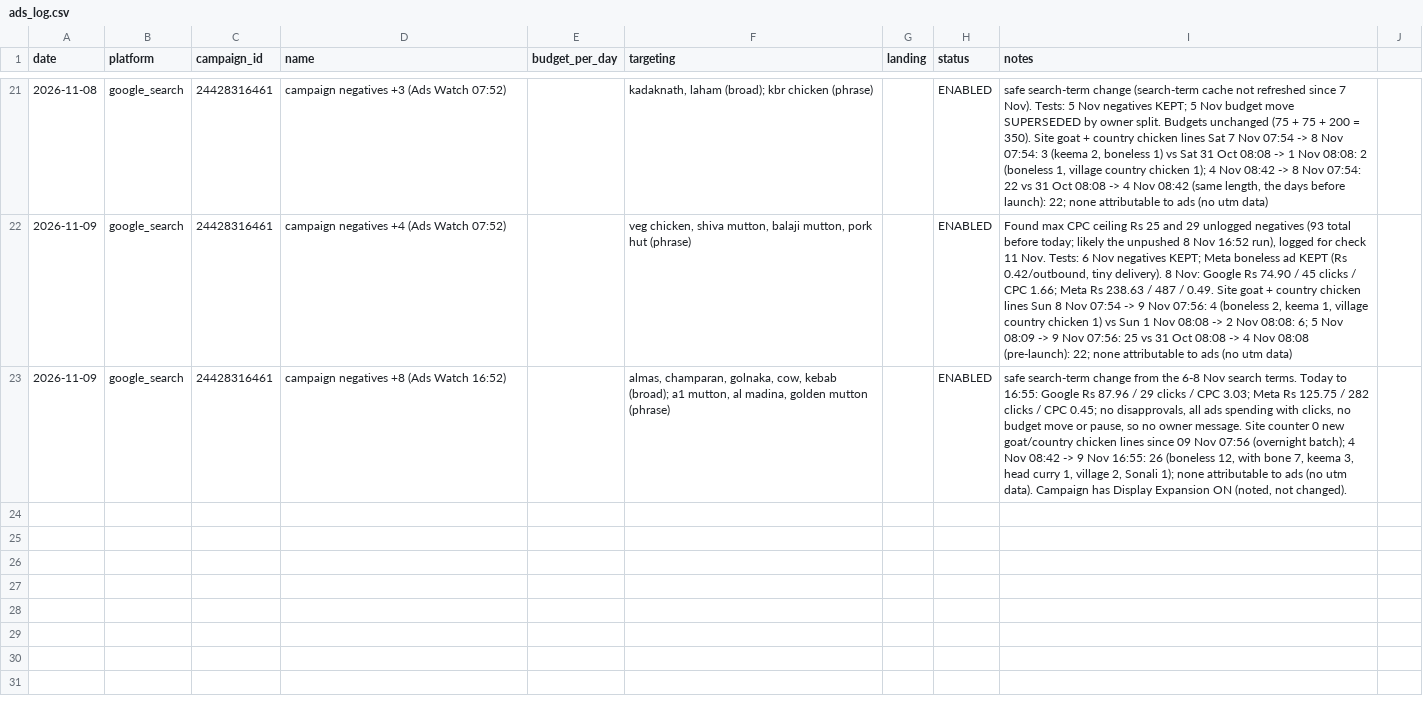
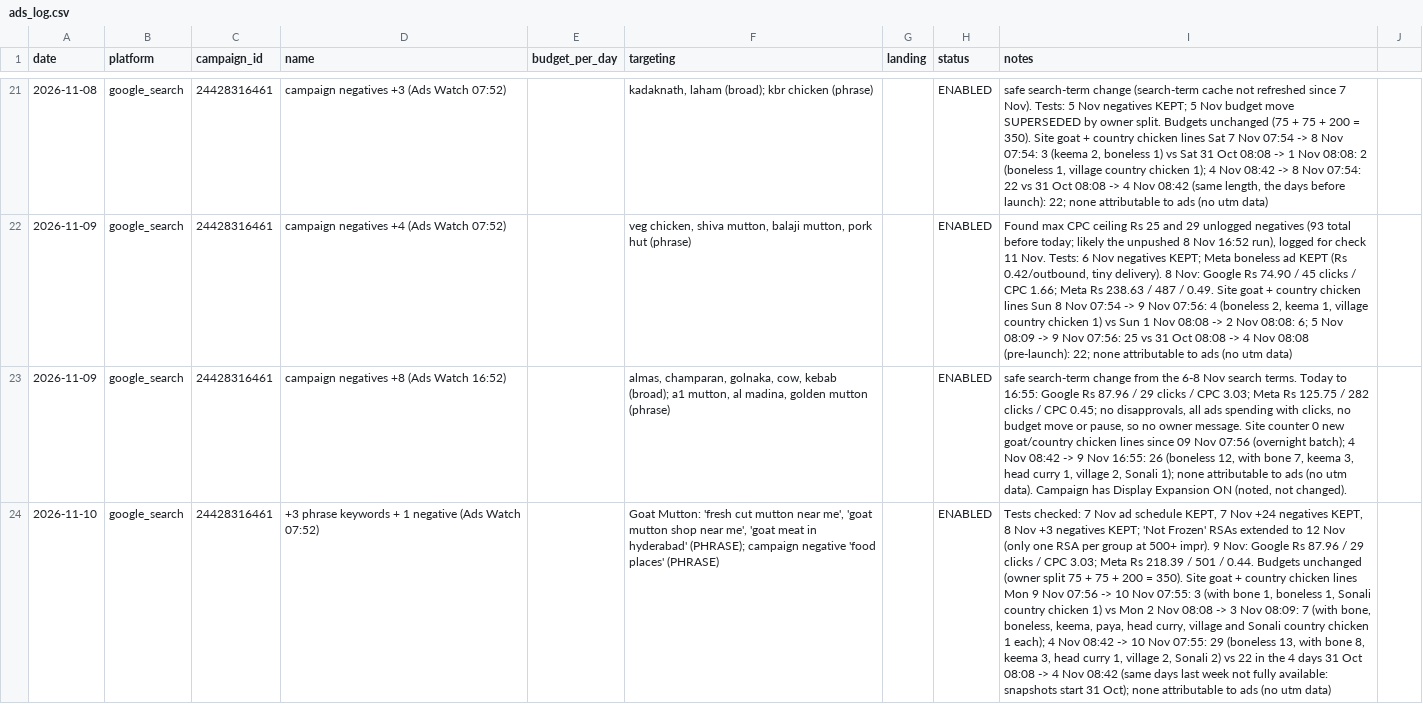
Before and after one commit to gjsgopi-dev/pureorganiczone-reels, a CSV file: insights/ads_log.csv, drawn as a sheet; only a part is shown, gaps mark what is left out; the diff names each change by its address in the sheet, - before the commit and + after, or states it on an @@ line.

```diff
--- a/insights/ads_log.csv
+++ b/insights/ads_log.csv
+row 24: 2026-11-10 | google_search | 24428316461 | +3 phrase keywords + 1 negative (Ads Watch 07:52) |  | Goat Mutton: 'fresh cut mutton near me', 'goat mutton shop near me', 'goat meat in hyderabad' (PHRASE); campaign negative 'food places' (PHRASE) |  | ENABLED | Tests checked: 7 Nov ad schedule KEPT, 7 Nov +24 negatives KEPT, 8 Nov +3 negatives KEPT; 'Not Frozen' RSAs extended to 12 Nov (only one RSA per group at 500+ impr). 9 Nov: Google Rs 87.96 / 29 clicks / CPC 3.03; Meta Rs 218.39 / 501 / 0.44. Budgets unchanged (owner split 75 + 75 + 200 = 350). Site goat + country chicken lines Mon 9 Nov 07:56 -> 10 Nov 07:55: 3 (with bone 1, boneless 1, Sonali country chicken 1) vs Mon 2 Nov 08:08 -> 3 Nov 08:09: 7 (with bone, boneless, keema, paya, head curry, village and Sonali country chicken 1 each); 4 Nov 08:42 -> 10 Nov 07:55: 29 (boneless 13, with bone 8, keema 3, head curry 1, village 2, Sonali 2) vs 22 in the 4 days 31 Oct 08:08 -> 4 Nov 08:42 (same days last week not fully available: snapshots start 31 Oct); none attributable to ads (no utm data)
```
Also changed, not shown: insights/ads_daily.csv, insights/ads_tests.csv, 1 other file.
